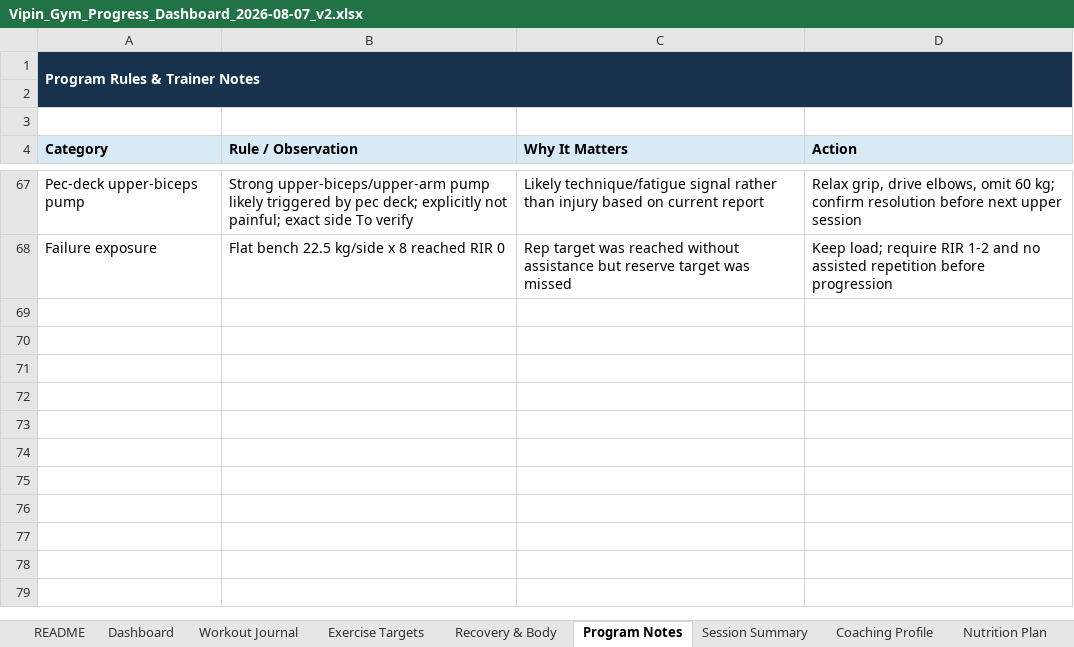
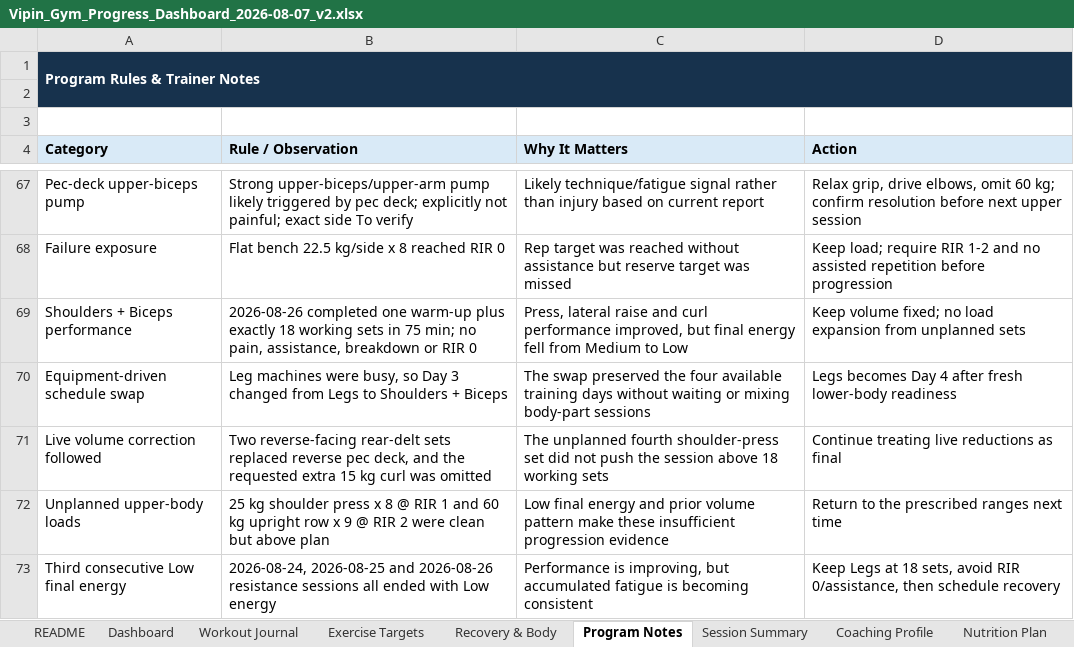
Before and after one commit to vippinn-ai/vipin-gym-dashboard, an Excel workbook: Vipin_Gym_Progress_Dashboard_2026-08-07_v2.xlsx, sheet Program Notes, drawn as a sheet; only a part is shown, gaps mark what is left out; values as stored, in another font and other column widths than the file's, no borders; table styles not drawn; the diff names each change by its address in the sheet, - before the commit and + after, or states it on an @@ line.

Commit message:
Log August 26 shoulders and biceps workout

```diff
--- a/Vipin_Gym_Progress_Dashboard_2026-08-07_v2.xlsx (sheet Program Notes)
+++ b/Vipin_Gym_Progress_Dashboard_2026-08-07_v2.xlsx (sheet Program Notes)
+row 69: Shoulders + Biceps performance | 2026-08-26 completed one warm-up plus exactly 18 working sets in 75 min; no pain, assistance, breakdown or RIR 0 | Press, lateral raise and curl performance improved, but final energy fell from Medium to Low | Keep volume fixed; no load expansion from unplanned sets
+row 70: Equipment-driven schedule swap | Leg machines were busy, so Day 3 changed from Legs to Shoulders + Biceps | The swap preserved the four available training days without waiting or mixing body-part sessions | Legs becomes Day 4 after fresh lower-body readiness
+row 71: Live volume correction followed | Two reverse-facing rear-delt sets replaced reverse pec deck, and the requested extra 15 kg curl was omitted | The unplanned fourth shoulder-press set did not push the session above 18 working sets | Continue treating live reductions as final
+row 72: Unplanned upper-body loads | 25 kg shoulder press x 8 @ RIR 1 and 60 kg upright row x 9 @ RIR 2 were clean but above plan | Low final energy and prior volume pattern make these insufficient progression evidence | Return to the prescribed ranges next time
+row 73: Third consecutive Low final energy | 2026-08-24, 2026-08-25 and 2026-08-26 resistance sessions all ended with Low energy | Performance is improving, but accumulated fatigue is becoming consistent | Keep Legs at 18 sets, avoid RIR 0/assistance, then schedule recovery
```
Also changed, not shown: sheet Workout Journal, sheet Dashboard, sheet Exercise Targets, sheet Session Summary, sheet Coaching Profile, sheet Recovery & Body, charts or pictures, gym-dashboard/public/sources/Vipin_Gym_Progress_Dashboard_2026-08-07_v2.xlsx, 4 other files.
